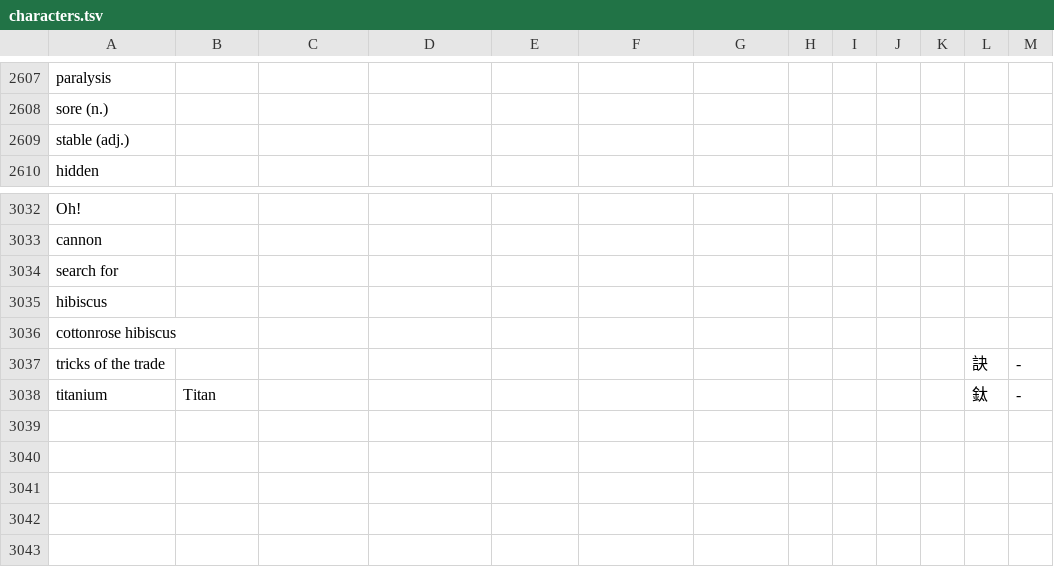
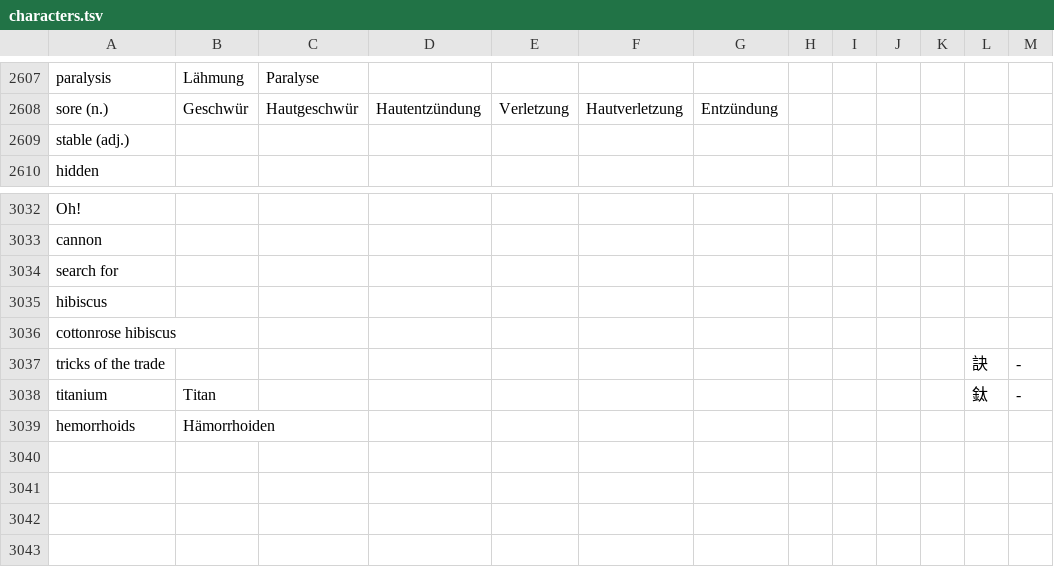
Before and after one commit to marcaltmann/hanzi, a TSV file: characters.tsv, drawn as a sheet; only a part is shown, gaps mark what is left out; the diff covers the shown part only; the diff names each change by its address in the sheet, - before the commit and + after, or states it on an @@ line.

```diff
--- a/characters.tsv
+++ b/characters.tsv
-B2607: (empty)
+B2607: Lähmung
-C2607: (empty)
+C2607: Paralyse
-B2608: (empty)
+B2608: Geschwür
-C2608: (empty)
+C2608: Hautgeschwür
-D2608: (empty)
+D2608: Hautentzündung
-E2608: (empty)
+E2608: Verletzung
-F2608: (empty)
+F2608: Hautverletzung
-G2608: (empty)
+G2608: Entzündung
-row 3039: (empty)
+row 3039: hemorrhoids | Hämorrhoiden
```
Also changed, not shown: 31 edited cells elsewhere in this file.
